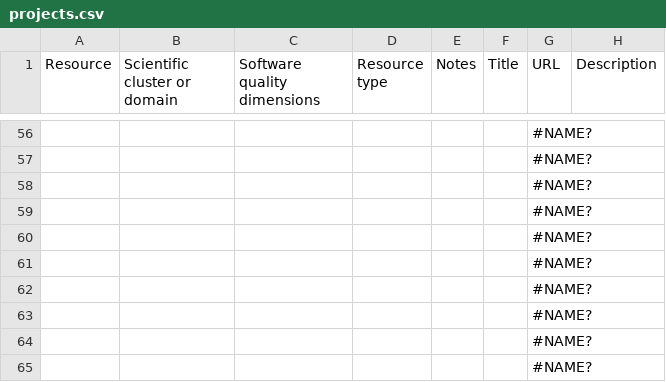
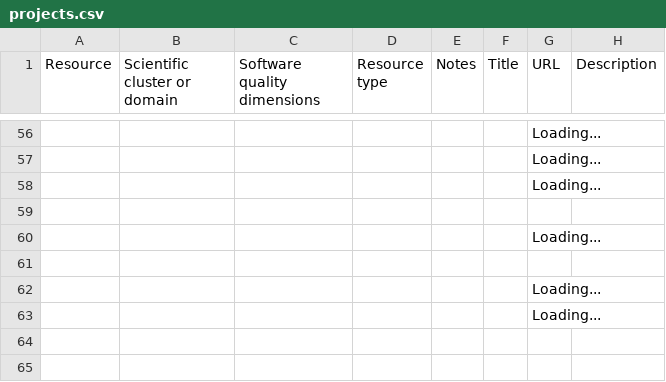
Before and after one commit to EVERSE-ResearchSoftware/training, a CSV file: csv/projects.csv, drawn as a sheet; only a part is shown, gaps mark what is left out; the diff covers the shown part only; the diff names each change by its address in the sheet, - before the commit and + after, or states it on an @@ line.

```diff
--- a/csv/projects.csv
+++ b/csv/projects.csv
-G56:G58 (URL): #NAME?
+G56:G58 (URL): Loading...
-G59 (URL): #NAME?
+G59 (URL): (empty)
-G60 (URL): #NAME?
+G60 (URL): Loading...
-G61 (URL): #NAME?
+G61 (URL): (empty)
-G62:G63 (URL): #NAME?
+G62:G63 (URL): Loading...
-row 64:  |  |  |  |  |  | #NAME?
-row 65:  |  |  |  |  |  | #NAME?
```
Also changed, not shown: 53 edited cells elsewhere in this file.
